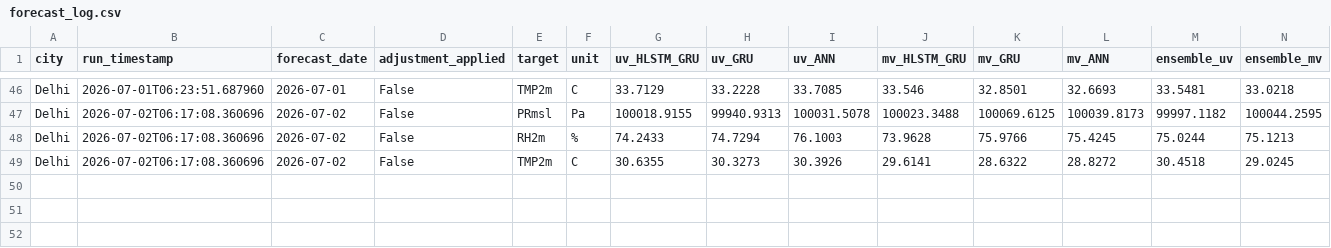
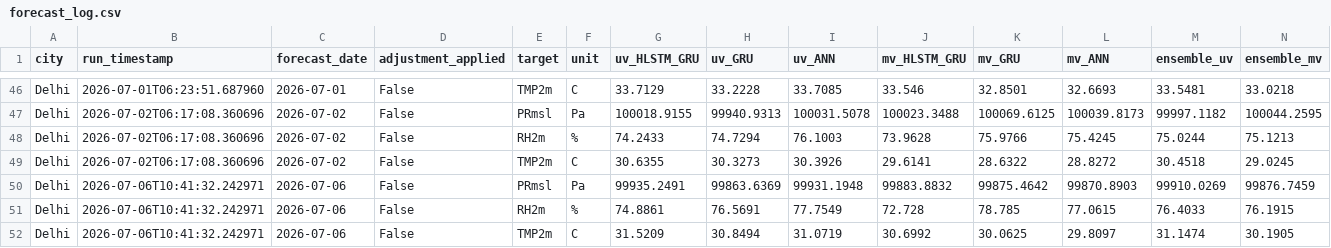
Before and after one commit to cdacaviral-source/cdacaviral-source-multicity-forecast-data-classical-om, a CSV file: data/om/Delhi/logs/forecast_log.csv, drawn as a sheet; only a part is shown, gaps mark what is left out; rows hold the shown columns only; the diff names each change by its address in the sheet, - before the commit and + after, or states it on an @@ line.

Commit message:
[Delhi] forecast_log.csv 2026-07-06

```diff
--- a/data/om/Delhi/logs/forecast_log.csv
+++ b/data/om/Delhi/logs/forecast_log.csv
+row 50: Delhi | 2026-07-06T10:41:32.242971 | 2026-07-06 | False | PRmsl | Pa | 99935.2491 | 99863.6369 | 99931.1948 | 99883.8832 | 99875.4642 | 99870.8903 | 99910.0269 | 99876.7459
+row 51: Delhi | 2026-07-06T10:41:32.242971 | 2026-07-06 | False | RH2m | % | 74.8861 | 76.5691 | 77.7549 | 72.728 | 78.785 | 77.0615 | 76.4033 | 76.1915
+row 52: Delhi | 2026-07-06T10:41:32.242971 | 2026-07-06 | False | TMP2m | C | 31.5209 | 30.8494 | 31.0719 | 30.6992 | 30.0625 | 29.8097 | 31.1474 | 30.1905
```
